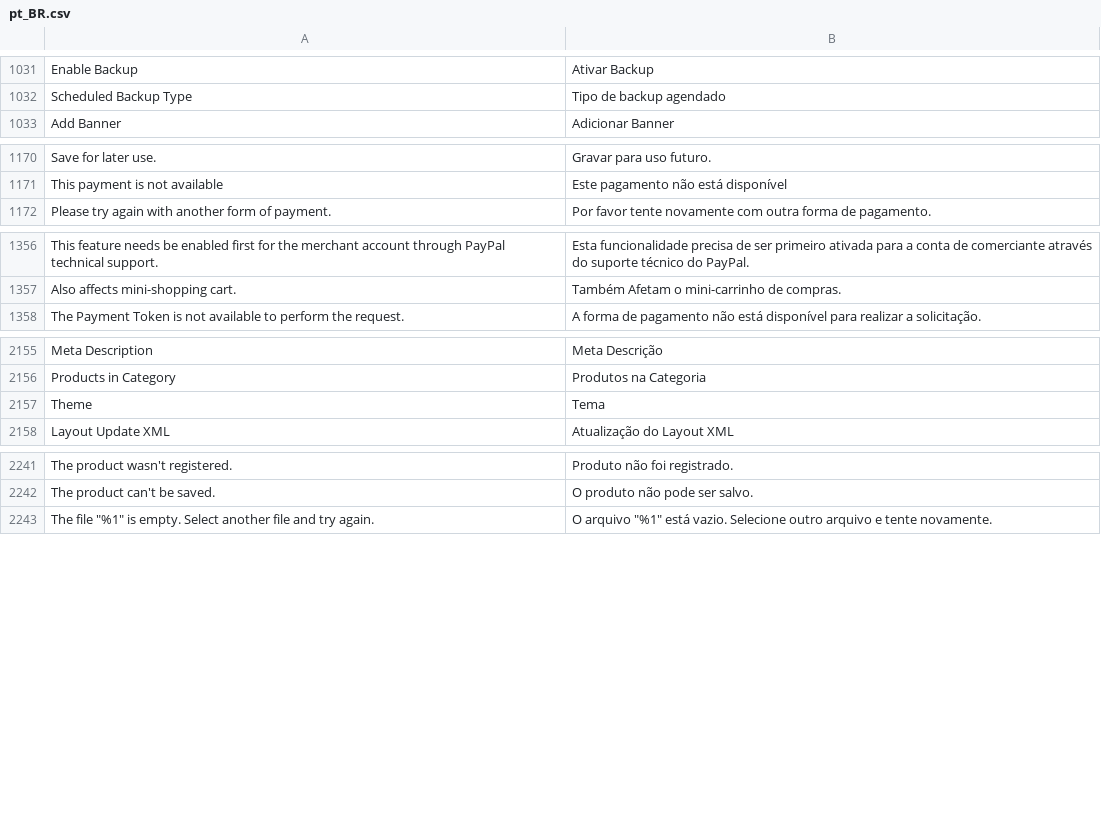
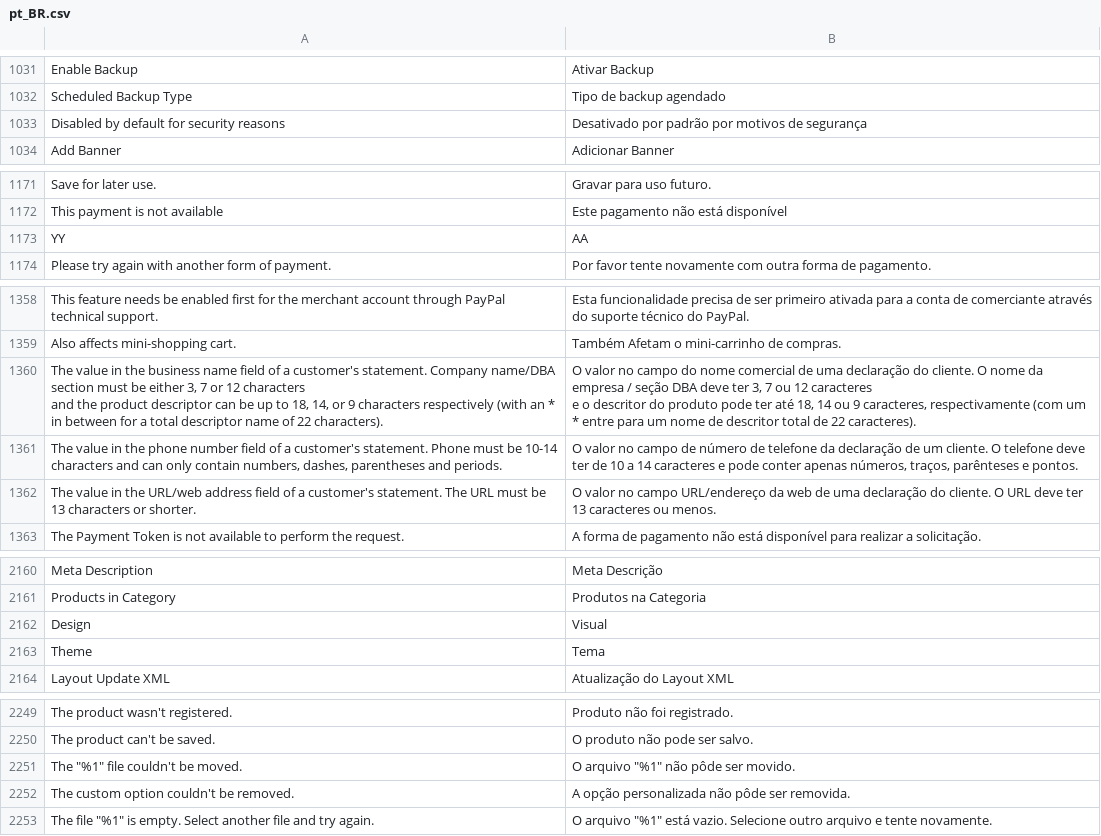
Before and after one commit to magento-l10n/language-pt_BR, a CSV file: pt_BR.csv, drawn as a sheet; only a part is shown, gaps mark what is left out; ↵ is a line break in a cell; the diff covers the shown part only; the diff names each change by its address in the sheet, - before the commit and + after, or states it on an @@ line.

Commit message:
Updating translations from Crowdin.

```diff
--- a/pt_BR.csv
+++ b/pt_BR.csv
+row 1033: Disabled by default for security reasons | Desativado por padrão por motivos de segurança
+row 1173: YY | AA
+row 1360: The value in the business name field of a customer's statement. Company name/DBA section must be either 3, 7 or 12 characters ↵ and the product descriptor can be up to 18, 14, or 9 characters respectively (with an * in between for a total descriptor name of 22 characters). | O valor no campo do nome comercial de uma declaração do cliente. O nome da empresa / seção DBA deve ter 3, 7 ou 12 caracteres ↵ e o descritor do produto pode ter até 18, 14 ou 9 caracteres, respectivamente (com um * entre para um nome de descritor total de 22 caracteres).
+row 1361: The value in the phone number field of a customer's statement. Phone must be 10-14 characters and can only contain numbers, dashes, parentheses and periods. | O valor no campo de número de telefone da declaração de um cliente. O telefone deve ter de 10 a 14 caracteres e pode conter apenas números, traços, parênteses e pontos.
+row 1362: The value in the URL/web address field of a customer's statement. The URL must be 13 characters or shorter. | O valor no campo URL/endereço da web de uma declaração do cliente. O URL deve ter 13 caracteres ou menos.
+row 2162: Design | Visual
+row 2251: The "%1" file couldn't be moved. | O arquivo "%1" não pôde ser movido.
+row 2252: The custom option couldn't be removed. | A opção personalizada não pôde ser removida.
```
Also changed, not shown: 2 added rows elsewhere in this file, 1 other file.
